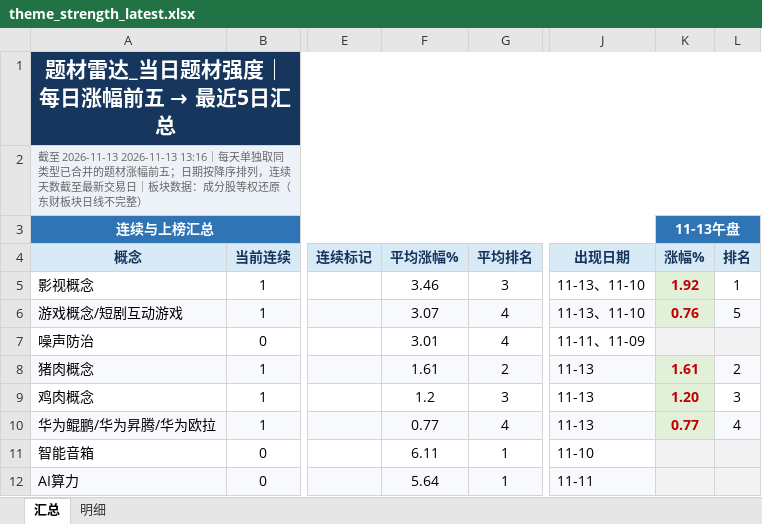
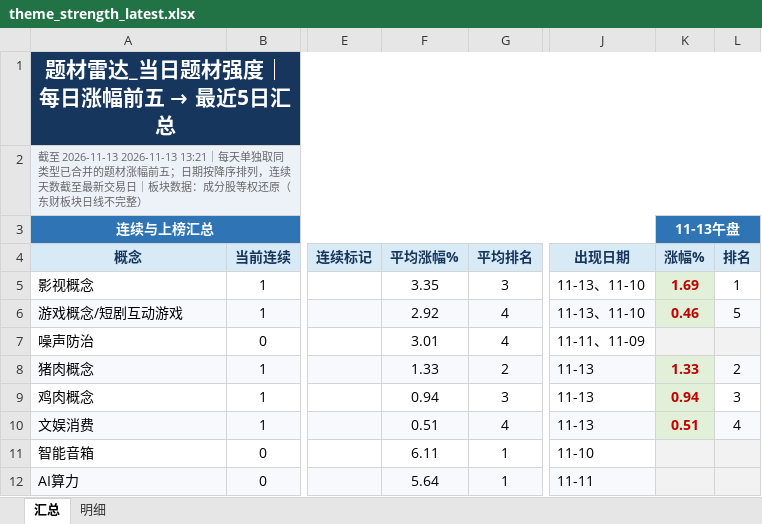
Before and after one commit to nancybhc/a-share-blast-lab, an Excel workbook: data/theme_strength_latest.xlsx, sheet 汇总, drawn as a sheet; only a part is shown, gaps mark what is left out; values as stored, in another font and other column widths than the file's, no borders; the diff names each change by its address in the sheet, - before the commit and + after, or states it on an @@ line.

```diff
--- a/data/theme_strength_latest.xlsx (sheet 汇总)
+++ b/data/theme_strength_latest.xlsx (sheet 汇总)
-A2: …至 2026-11-13 2026-11-13 13:16｜每天单…
+A2: …至 2026-11-13 2026-11-13 13:21｜每天单…
-F5: 3.46
+F5: 3.35
-K5: 1.92
+K5: 1.69
-F6: 3.07
+F6: 2.92
-K6: 0.76
+K6: 0.46
-F8: 1.61
+F8: 1.33
-K8: 1.61
+K8: 1.33
-F9: 1.2
+F9: 0.94
-K9: 1.20
+K9: 0.94
-A10: 华为鲲鹏/华为昇腾/华为欧拉
+A10: 文娱消费
-F10: 0.77
+F10: 0.51
-K10: 0.77
+K10: 0.51
```
Also changed, not shown: sheet 明细, 8 other files.
